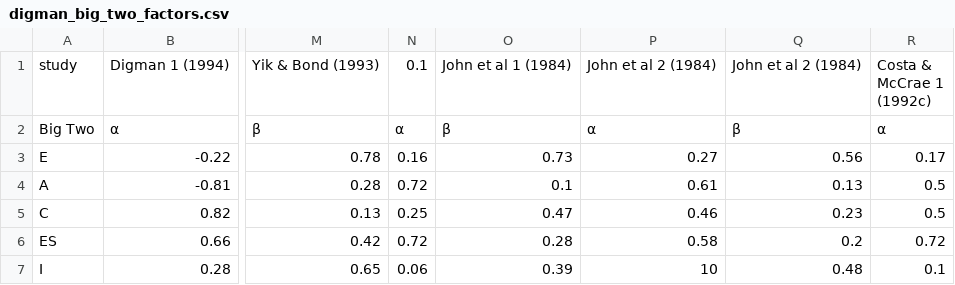
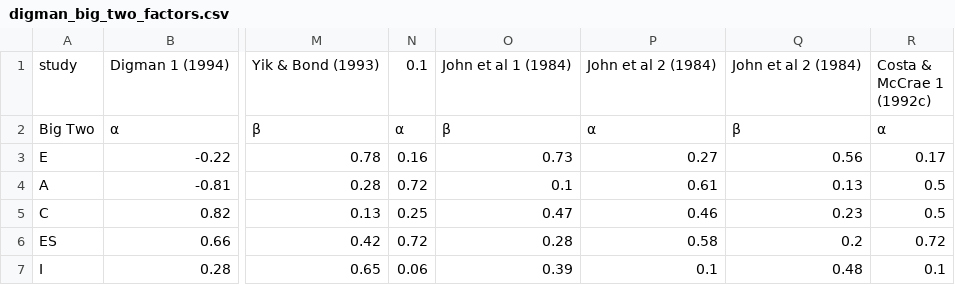
Before and after one commit to andcut/DeepLexicalHypothesis, a CSV file: digman_big_two_factors.csv, drawn as a sheet; only a part is shown, gaps mark what is left out; the diff names each change by its address in the sheet, - before the commit and + after, or states it on an @@ line.

Commit message:
Add files via upload

```diff
--- a/digman_big_two_factors.csv
+++ b/digman_big_two_factors.csv
-P7: 10
+P7: 0.1
```
